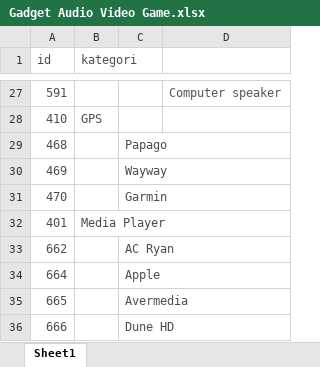
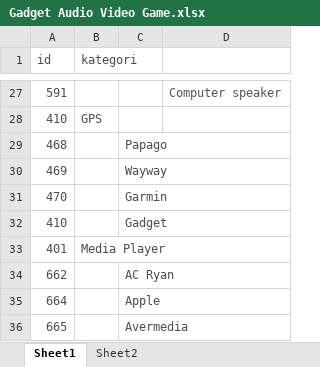
Before and after one commit to wahyudiansyah01/Desktop, an Excel workbook: Gadget Audio Video Game.xlsx, sheet Sheet1, drawn as a sheet; only a part is shown, gaps mark what is left out; the shorter side is filled out with more unchanged rows; values as stored, in another font and other column widths than the file's, no borders; the diff names each change by its address in the sheet, - before the commit and + after, or states it on an @@ line.

```diff
--- a/Gadget Audio Video Game.xlsx (sheet Sheet1)
+++ b/Gadget Audio Video Game.xlsx (sheet Sheet1)
+sheet tab: Sheet2
+row 32: 410 |  | Gadget
```
Also changed, not shown: 30 other files.
